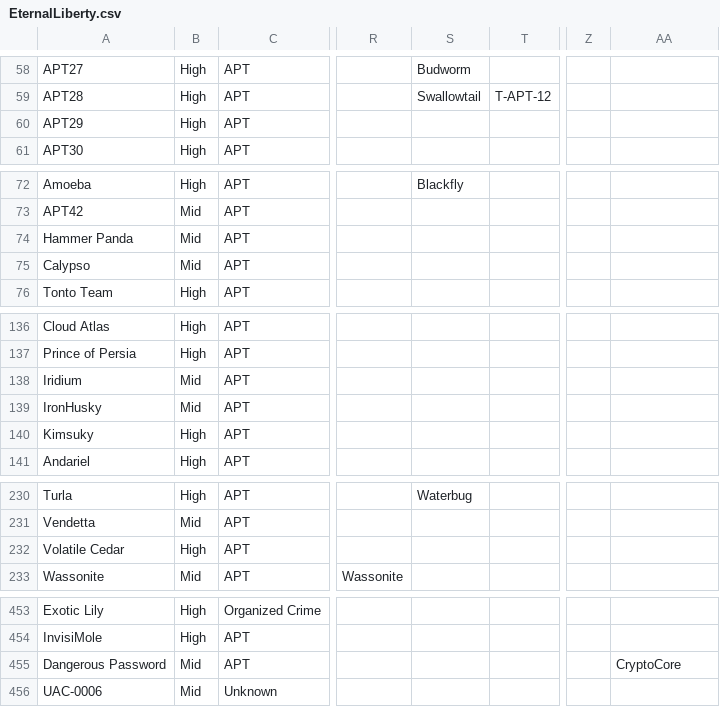
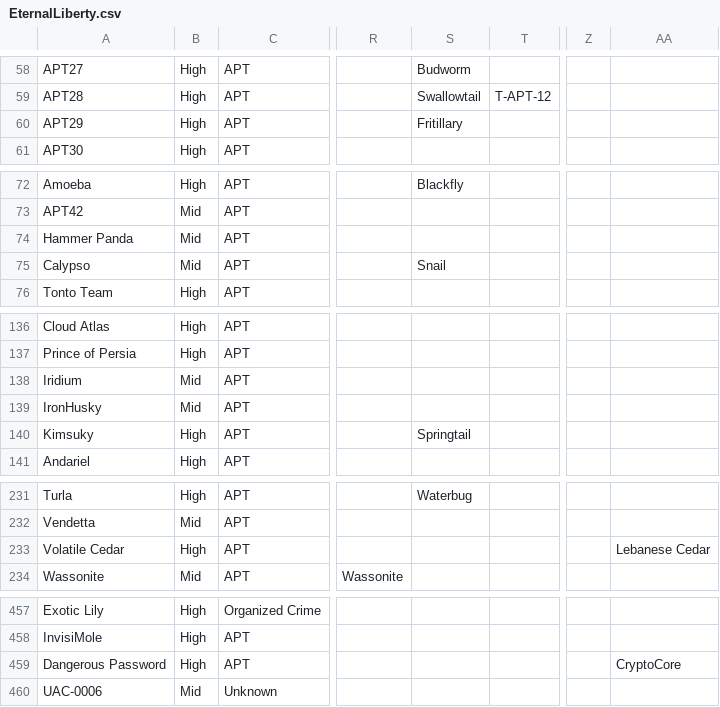
Before and after one commit to StrangerealIntel/EternalLiberty, a CSV file: EternalLiberty.csv, drawn as a sheet; only a part is shown, gaps mark what is left out; addresses are those after the commit; the diff covers the shown part only; the diff names each change by its address in the sheet, - before the commit and + after, or states it on an @@ line.

```diff
--- a/EternalLiberty.csv
+++ b/EternalLiberty.csv
-S60: (empty)
+S60: Fritillary
-S75: (empty)
+S75: Snail
-S140: (empty)
+S140: Springtail
-AA233: (empty)
+AA233: Lebanese Cedar
-B459: Mid
+B459: High
```
Also changed, not shown: 20 added rows and 3 edited cells elsewhere in this file.
